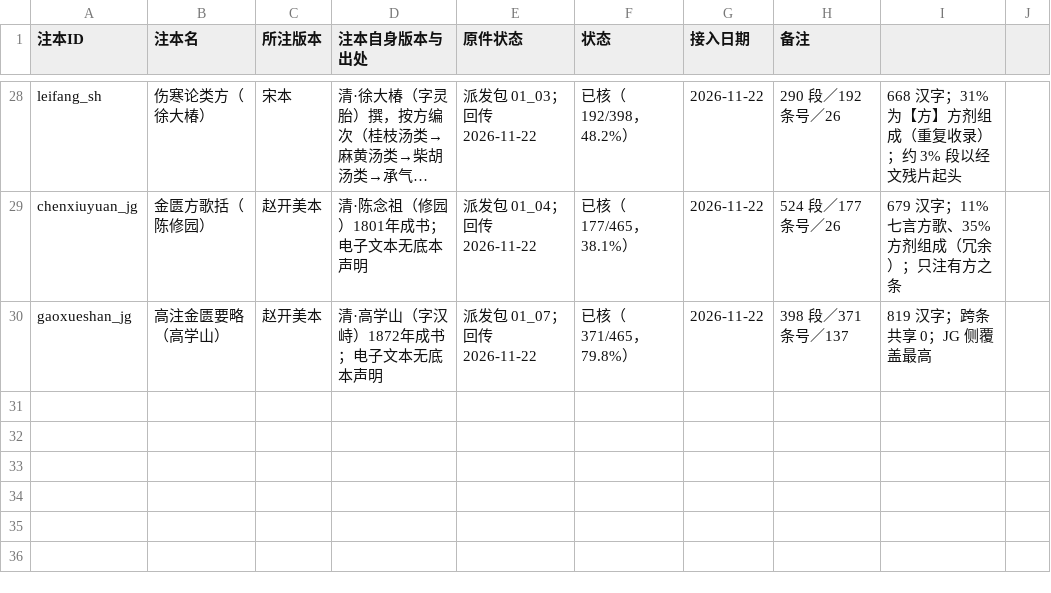
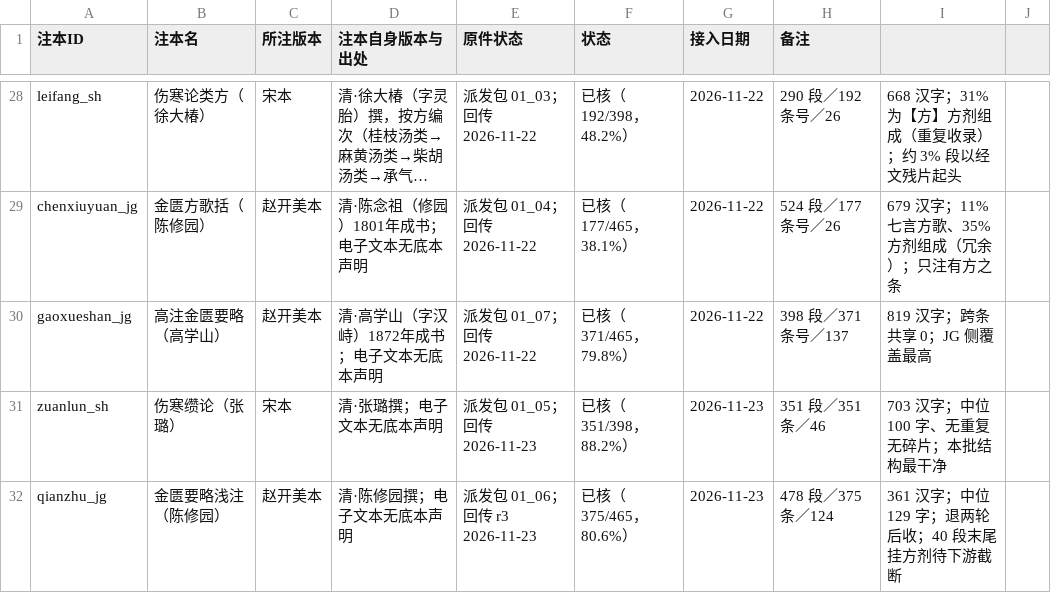
Before and after one commit to daoyechen/yi-shzbl, a CSV file: 50_data/51_notes/00_注本清单.csv, drawn as a sheet; only a part is shown, gaps mark what is left out; long unchanged cells end in …; the diff names each change by its address in the sheet, - before the commit and + after, or states it on an @@ line.

```diff
--- a/50_data/51_notes/00_注本清单.csv
+++ b/50_data/51_notes/00_注本清单.csv
+row 31: zuanlun_sh | 伤寒缵论（张璐） | 宋本 | 清·张璐撰；电子文本无底本声明 | 派发包 01_05；回传 2026-11-23 | 已核（351/398，88.2%） | 2026-11-23 | 351 段／351 条／46 | 703 汉字；中位 100 字、无重复无碎片；本批结构最干净
+row 32: qianzhu_jg | 金匮要略浅注（陈修园） | 赵开美本 | 清·陈修园撰；电子文本无底本声明 | 派发包 01_06；回传 r3 2026-11-23 | 已核（375/465，80.6%） | 2026-11-23 | 478 段／375 条／124 | 361 汉字；中位 129 字；退两轮后收；40 段末尾挂方剂待下游截断
```
Also changed, not shown: 07_templates/注本派发/分包表_20261122.csv, 19 other files.
